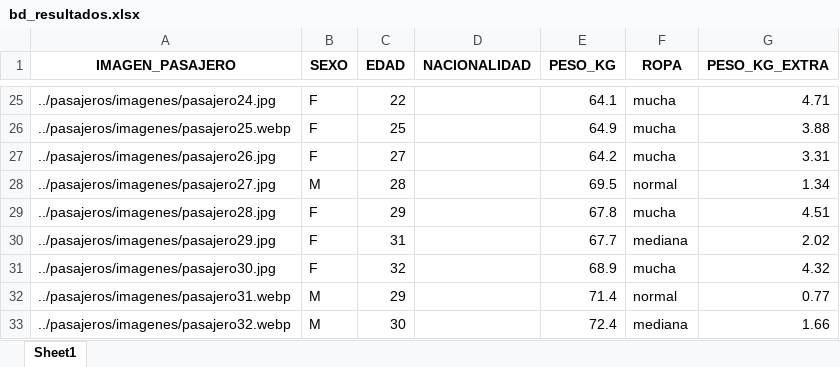
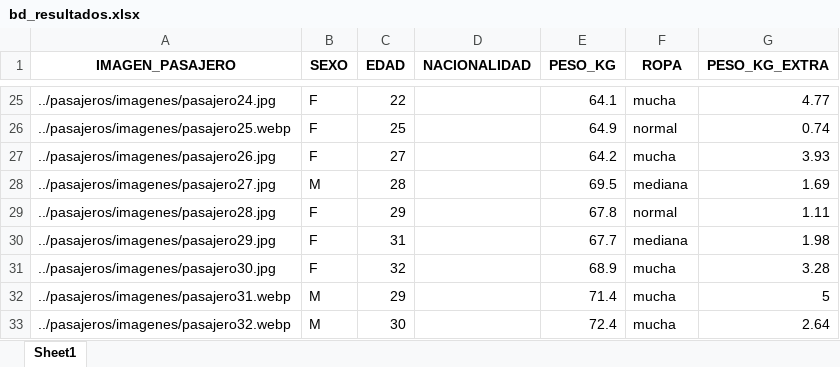
Before and after one commit to fcordovav/Proyecto_INFO147_2024_I, an Excel workbook: resultado_analisis/bd_resultados.xlsx, sheet Sheet1, drawn as a sheet; only a part is shown, gaps mark what is left out; values as stored, in another font and other column widths than the file's, no borders; the diff covers the shown part only; the diff names each change by its address in the sheet, - before the commit and + after, or states it on an @@ line.

```diff
--- a/resultado_analisis/bd_resultados.xlsx (sheet Sheet1)
+++ b/resultado_analisis/bd_resultados.xlsx (sheet Sheet1)
-G25 (PESO_KG_EXTRA): 4.71
+G25 (PESO_KG_EXTRA): 4.77
-F26 (ROPA): mucha
+F26 (ROPA): normal
-G26 (PESO_KG_EXTRA): 3.88
+G26 (PESO_KG_EXTRA): 0.74
-G27 (PESO_KG_EXTRA): 3.31
+G27 (PESO_KG_EXTRA): 3.93
-F28 (ROPA): normal
+F28 (ROPA): mediana
-G28 (PESO_KG_EXTRA): 1.34
+G28 (PESO_KG_EXTRA): 1.69
-F29 (ROPA): mucha
+F29 (ROPA): normal
-G29 (PESO_KG_EXTRA): 4.51
+G29 (PESO_KG_EXTRA): 1.11
-G30 (PESO_KG_EXTRA): 2.02
+G30 (PESO_KG_EXTRA): 1.98
-G31 (PESO_KG_EXTRA): 4.32
+G31 (PESO_KG_EXTRA): 3.28
-F32 (ROPA): normal
+F32 (ROPA): mucha
-G32 (PESO_KG_EXTRA): 0.77
+G32 (PESO_KG_EXTRA): 5
-F33 (ROPA): mediana
+F33 (ROPA): mucha
-G33 (PESO_KG_EXTRA): 1.66
+G33 (PESO_KG_EXTRA): 2.64
```
Also changed, not shown: 36 edited cells elsewhere in this sheet, pasajeros/bd_pasajeros.xlsx, 4 other files.
